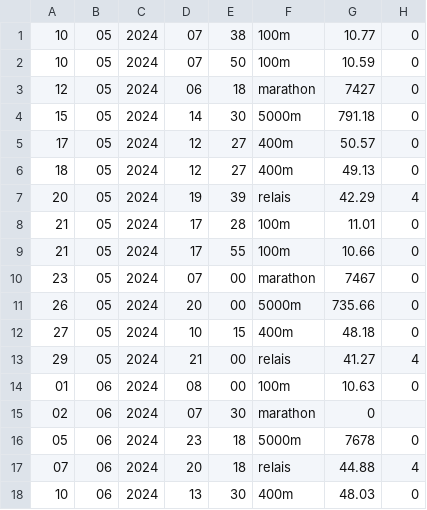
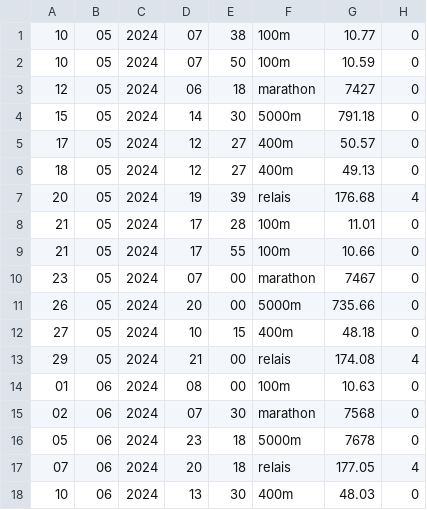
Before and after one commit to Benji-7810/coachAthleteJO, a CSV file: data/Morhad Amdouni.csv, drawn as a sheet.

```diff
--- a/data/Morhad Amdouni.csv
+++ b/data/Morhad Amdouni.csv
@@ -6,3 +6,3 @@
 18;05;2024;12;27;400m;49.13;0
-20;05;2024;19;39;relais;42.29;4
+20;05;2024;19;39;relais;176.68;4
 21;05;2024;17;28;100m;11.01;0
@@ -12,7 +12,7 @@
 27;05;2024;10;15;400m;48.18;0
-29;05;2024;21;00;relais;41.27;4
+29;05;2024;21;00;relais;174.08;4
 01;06;2024;08;00;100m;10.63;0
-02;06;2024;07;30;marathon;0
+02;06;2024;07;30;marathon;7568;0
 05;06;2024;23;18;5000m;7678;0
-07;06;2024;20;18;relais;44.88;4
+07;06;2024;20;18;relais;177.05;4
 10;06;2024;13;30;400m;48.03;0
```
Also changed, not shown: data/Christophe Lemaitre.csv, data/Kylian Mbappe.csv, 19 other files.
